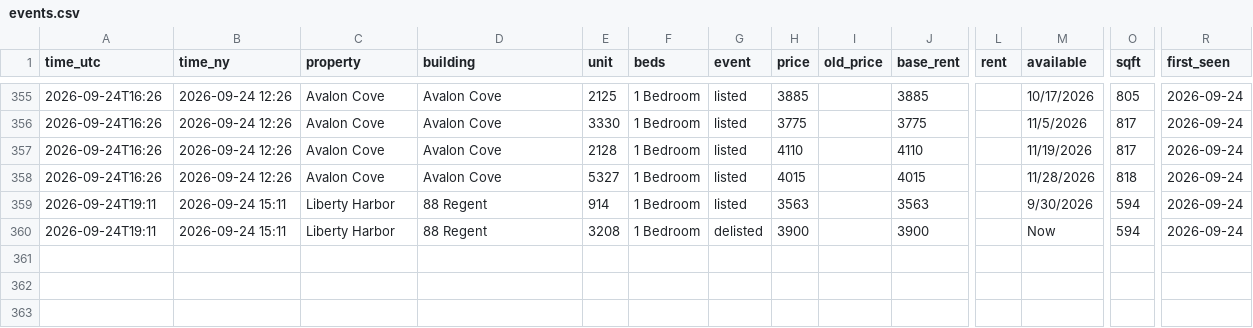
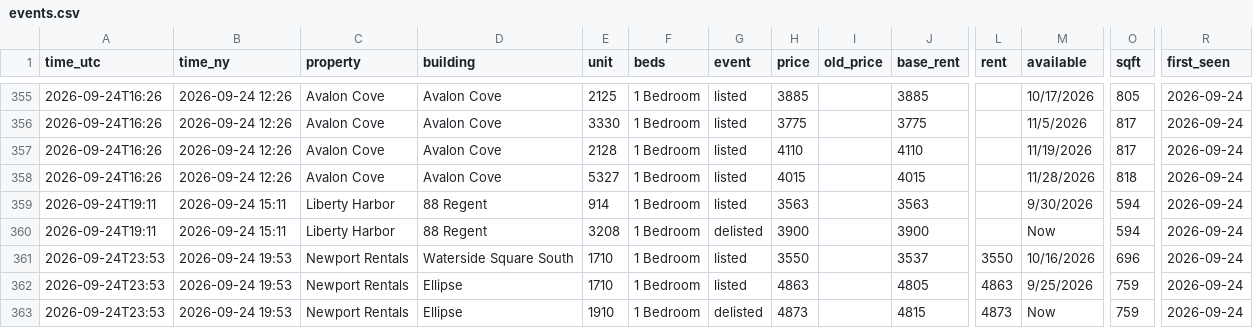
Before and after one commit to sanveg-rane-13/rental-tracker, a CSV file: data/history/events.csv, drawn as a sheet; only a part is shown, gaps mark what is left out; rows hold the shown columns only; the diff names each change by its address in the sheet, - before the commit and + after, or states it on an @@ line.

```diff
--- a/data/history/events.csv
+++ b/data/history/events.csv
+row 361: 2026-09-24T23:53 | 2026-09-24 19:53 | Newport Rentals | Waterside Square South | 1710 | 1 Bedroom | listed | 3550 |  | 3537 | 3550 | 10/16/2026 | 696 | 2026-09-24
+row 362: 2026-09-24T23:53 | 2026-09-24 19:53 | Newport Rentals | Ellipse | 1710 | 1 Bedroom | listed | 4863 |  | 4805 | 4863 | 9/25/2026 | 759 | 2026-09-24
+row 363: 2026-09-24T23:53 | 2026-09-24 19:53 | Newport Rentals | Ellipse | 1910 | 1 Bedroom | delisted | 4873 |  | 4815 | 4873 | Now | 759 | 2026-09-24
```
Also changed, not shown: 7 other files.
